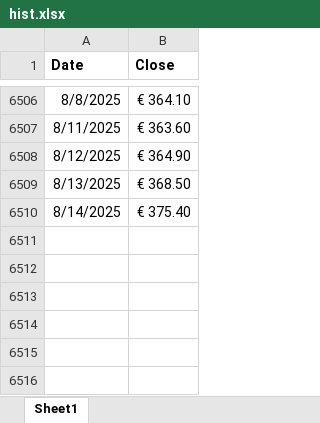
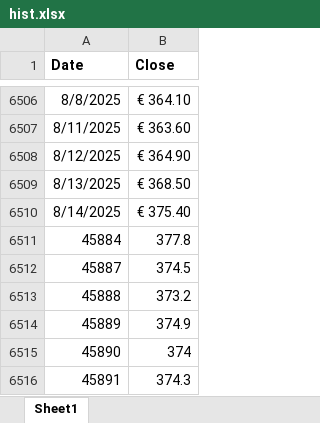
Before and after one commit to PahliAi/Visuate, an Excel workbook: hist.xlsx, sheet Sheet1, drawn as a sheet; only a part is shown, gaps mark what is left out; values as stored, in another font and other column widths than the file's, no borders; the diff names each change by its address in the sheet, - before the commit and + after, or states it on an @@ line.

Commit message:
Update hist

```diff
--- a/hist.xlsx (sheet Sheet1)
+++ b/hist.xlsx (sheet Sheet1)
+row 6511: 45884 | 377.8
+row 6512: 45887 | 374.5
+row 6513: 45888 | 373.2
+row 6514: 45889 | 374.9
+row 6515: 45890 | 374
+row 6516: 45891 | 374.3
```
